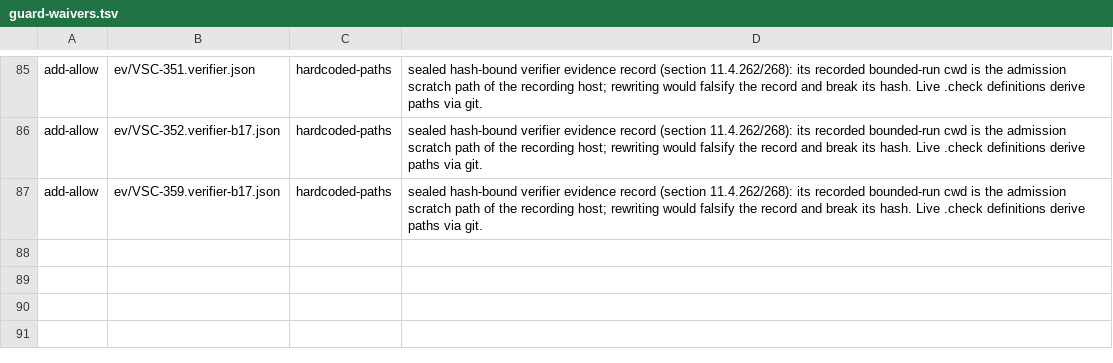
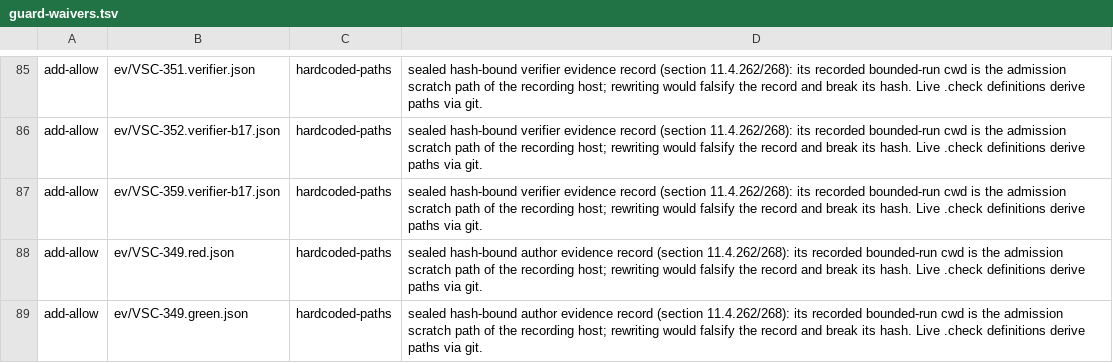
Before and after one commit to milos85vasic/vasic, a TSV file: docs/zero-gap/guard-waivers.tsv, drawn as a sheet; only a part is shown, gaps mark what is left out.

```diff
--- a/docs/zero-gap/guard-waivers.tsv
+++ b/docs/zero-gap/guard-waivers.tsv
@@ -87 +87,3 @@ add-allow	ev/VSC-352.verifier-b17.json	hardcoded-paths	sealed hash-bound verifie
 add-allow	ev/VSC-359.verifier-b17.json	hardcoded-paths	sealed hash-bound verifier evidence record (section 11.4.262/268): its recorded bounded-run cwd is the admission scratch path of the recording host; rewriting would falsify the record and break its hash. Live .check definitions derive paths via git.
+add-allow	ev/VSC-349.red.json	hardcoded-paths	sealed hash-bound author evidence record (section 11.4.262/268): its recorded bounded-run cwd is the admission scratch path of the recording host; rewriting would falsify the record and break its hash. Live .check definitions derive paths via git.
+add-allow	ev/VSC-349.green.json	hardcoded-paths	sealed hash-bound author evidence record (section 11.4.262/268): its recorded bounded-run cwd is the admission scratch path of the recording host; rewriting would falsify the record and break its hash. Live .check definitions derive paths via git.
```
Also changed, not shown: 8 other files.
